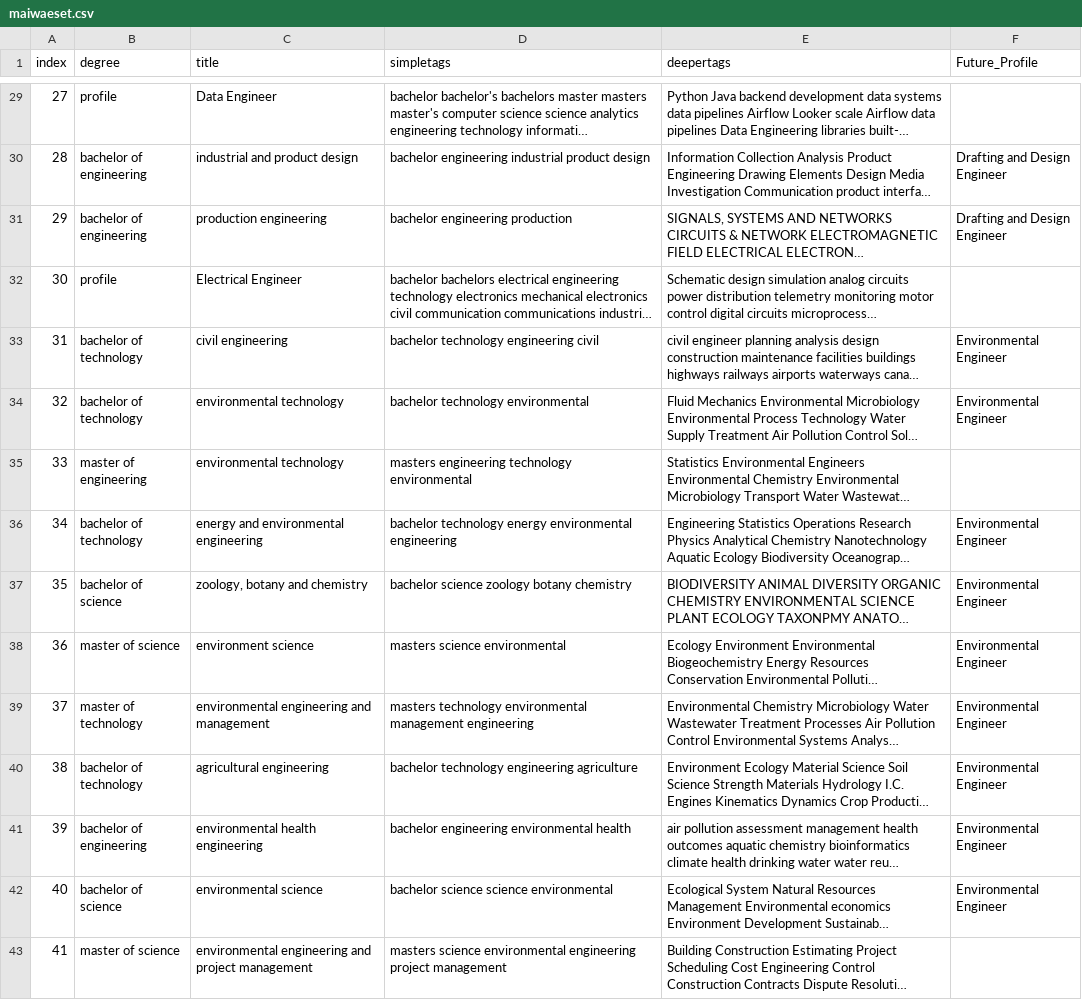
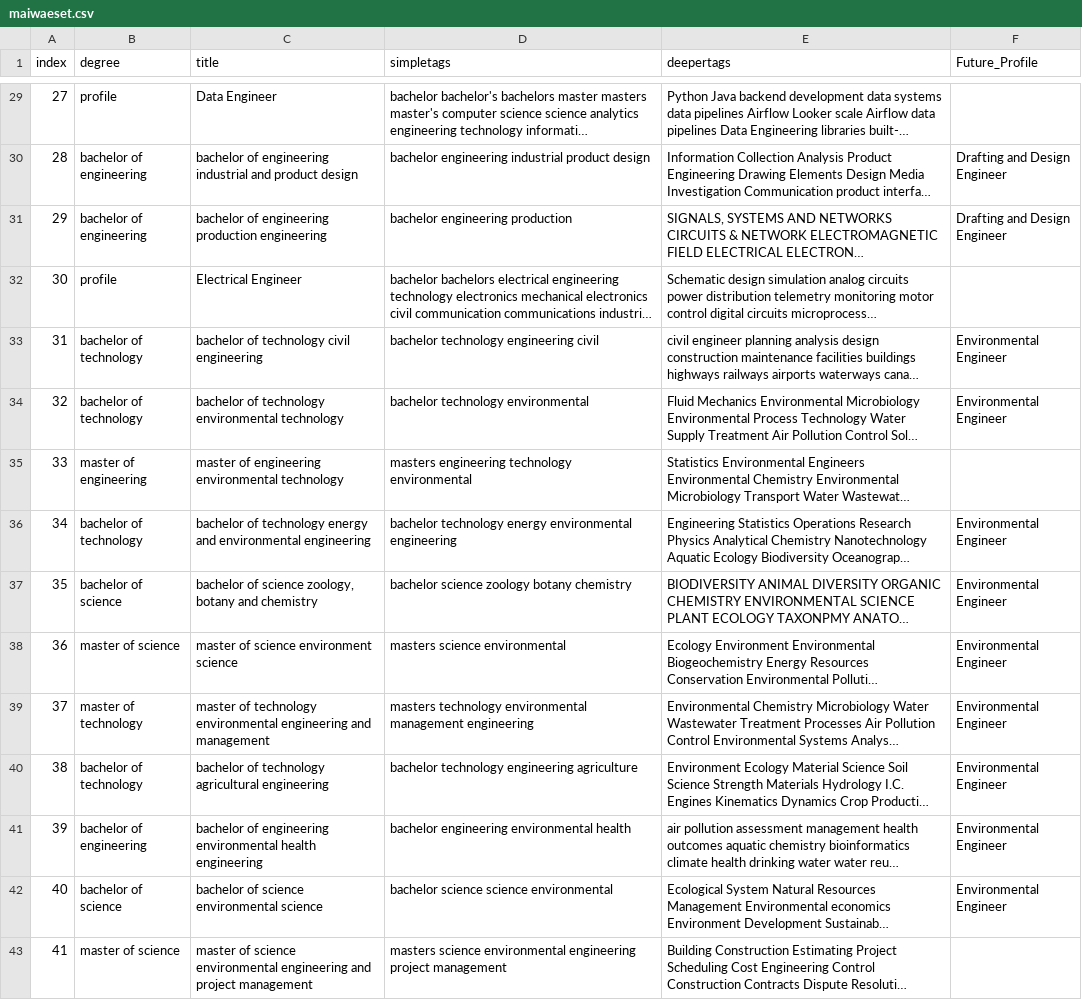
Before and after one commit to harshme93/maiwae, a CSV file: background/maiwaeset.csv, drawn as a sheet; only a part is shown, gaps mark what is left out; long unchanged cells end in …; the diff covers the shown part only; the diff names each change by its address in the sheet, - before the commit and + after, or states it on an @@ line.

```diff
--- a/background/maiwaeset.csv
+++ b/background/maiwaeset.csv
-C30 (title): industrial and product design
+C30 (title): bachelor of engineering industrial and product design
-C31 (title): production engineering
+C31 (title): bachelor of engineering production engineering
-C33 (title): civil engineering
+C33 (title): bachelor of technology civil engineering
-C34 (title): environmental technology
+C34 (title): bachelor of technology environmental technology
-C35 (title): environmental technology
+C35 (title): master of engineering environmental technology
-C36 (title): energy and…
+C36 (title): bachelor of technology energy and…
-C37 (title): zoology, botany and chemistry
+C37 (title): bachelor of science zoology, botany and chemistry
-C38 (title): environment science
+C38 (title): master of science environment science
-C39 (title): environmental engineering…
+C39 (title): master of technology environmental engineering…
-C40 (title): agricultural engineering
+C40 (title): bachelor of technology agricultural engineering
-C41 (title): environmental health engineering
+C41 (title): bachelor of engineering environmental health engineering
-C42 (title): environmental science
+C42 (title): bachelor of science environmental science
-C43 (title): environmental engineering…
+C43 (title): master of science environmental engineering…
```
Also changed, not shown: 176 edited cells elsewhere in this file, 5 other files.
